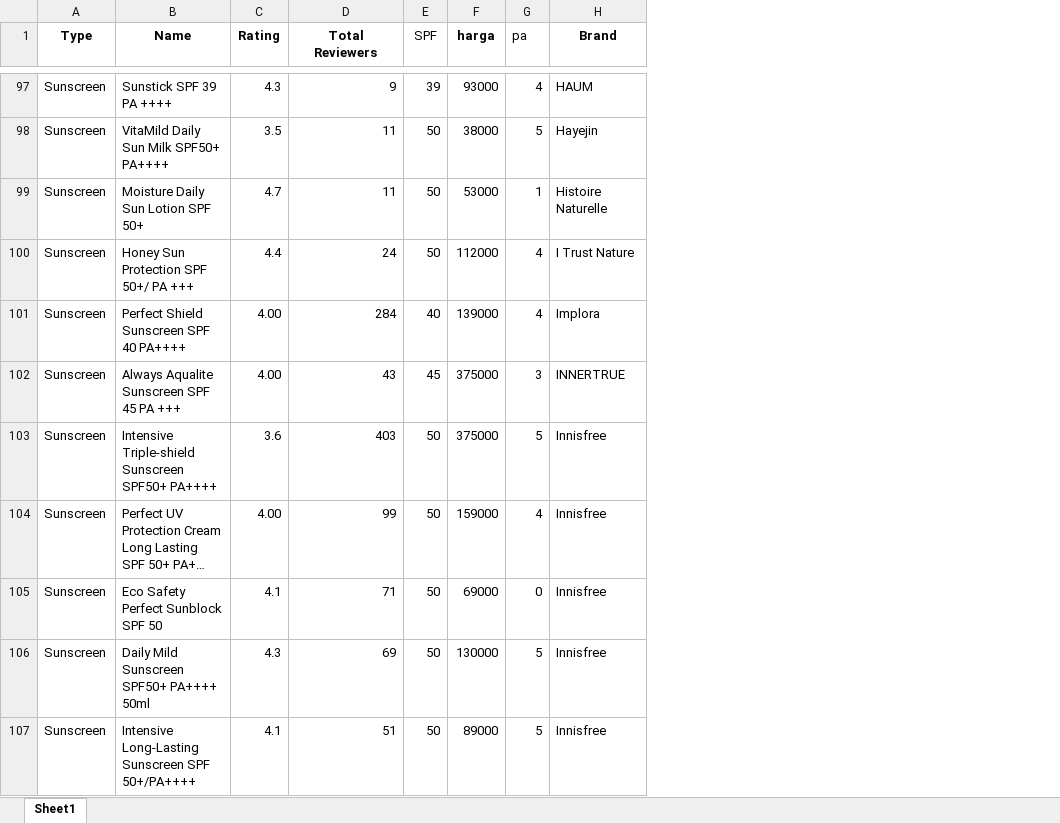
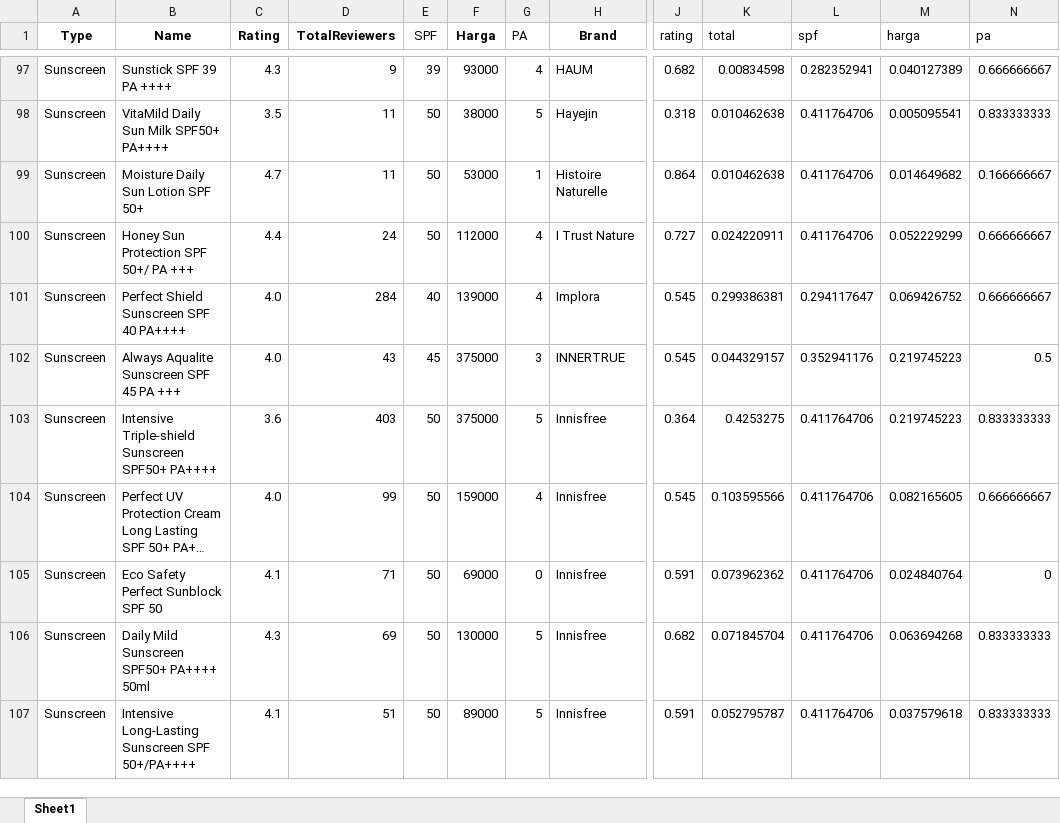
Before and after one commit to Simad9/ProjekAkhir-PrakSCPK, an Excel workbook: dataSunscreen.xlsx, sheet Sheet1, drawn as a sheet; only a part is shown, gaps mark what is left out; long unchanged cells end in …; values as stored, in another font and other column widths than the file's, no borders; the diff covers the shown part only; the diff names each change by its address in the sheet, - before the commit and + after, or states it on an @@ line.

```diff
--- a/dataSunscreen.xlsx (sheet Sheet1)
+++ b/dataSunscreen.xlsx (sheet Sheet1)
+column J (rating), rows 97-107: 0.682 | 0.318 | 0.864 | 0.727 | 0.545 | 0.545 | 0.364 | 0.545 | 0.591 | 0.682 | 0.591
+column K (total), rows 97-107: 0.00834598 | 0.010462638 | 0.010462638 | 0.024220911 | 0.299386381 | 0.044329157 | 0.4253275 | 0.103595566 | 0.073962362 | 0.071845704 | 0.052795787
+column L (spf), rows 97-107: 0.282352941 | 0.411764706 | 0.411764706 | 0.411764706 | 0.294117647 | 0.352941176 | 0.411764706 | 0.411764706 | 0.411764706 | 0.411764706 | 0.411764706
+column M (harga), rows 97-107: 0.040127389 | 0.005095541 | 0.014649682 | 0.052229299 | 0.069426752 | 0.219745223 | 0.219745223 | 0.082165605 | 0.024840764 | 0.063694268 | 0.037579618
+column N (pa), rows 97-107: 0.666666667 | 0.833333333 | 0.166666667 | 0.666666667 | 0.666666667 | 0.5 | 0.833333333 | 0.666666667 | 0 | 0.833333333 | 0.833333333
-D1: Total Reviewers
+D1: TotalReviewers
-F1: harga
+F1: Harga
-G1: pa
+G1: PA
-C101:C102 (Rating): 4.00
+C101:C102 (Rating): 4.0
-C104 (Rating): 4.00
+C104 (Rating): 4.0
```
Also changed, not shown: 27 edited cells elsewhere in this sheet, 4 other files.
